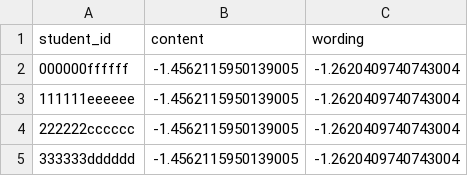
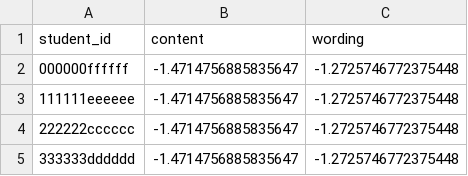
Before and after one commit to krisalmighty/commonlit_kaggle_match, a CSV file: submission.csv, drawn as a sheet.

```diff
--- a/submission.csv
+++ b/submission.csv
@@ -1,5 +1,5 @@
 student_id,content,wording
-000000ffffff,-1.4562115950139005,-1.2620409740743004
-111111eeeeee,-1.4562115950139005,-1.2620409740743004
-222222cccccc,-1.4562115950139005,-1.2620409740743004
-333333dddddd,-1.4562115950139005,-1.2620409740743004
+000000ffffff,-1.4714756885835647,-1.2725746772375448
+111111eeeeee,-1.4714756885835647,-1.2725746772375448
+222222cccccc,-1.4714756885835647,-1.2725746772375448
+333333dddddd,-1.4714756885835647,-1.2725746772375448
```
Also changed, not shown: 1 other file.
